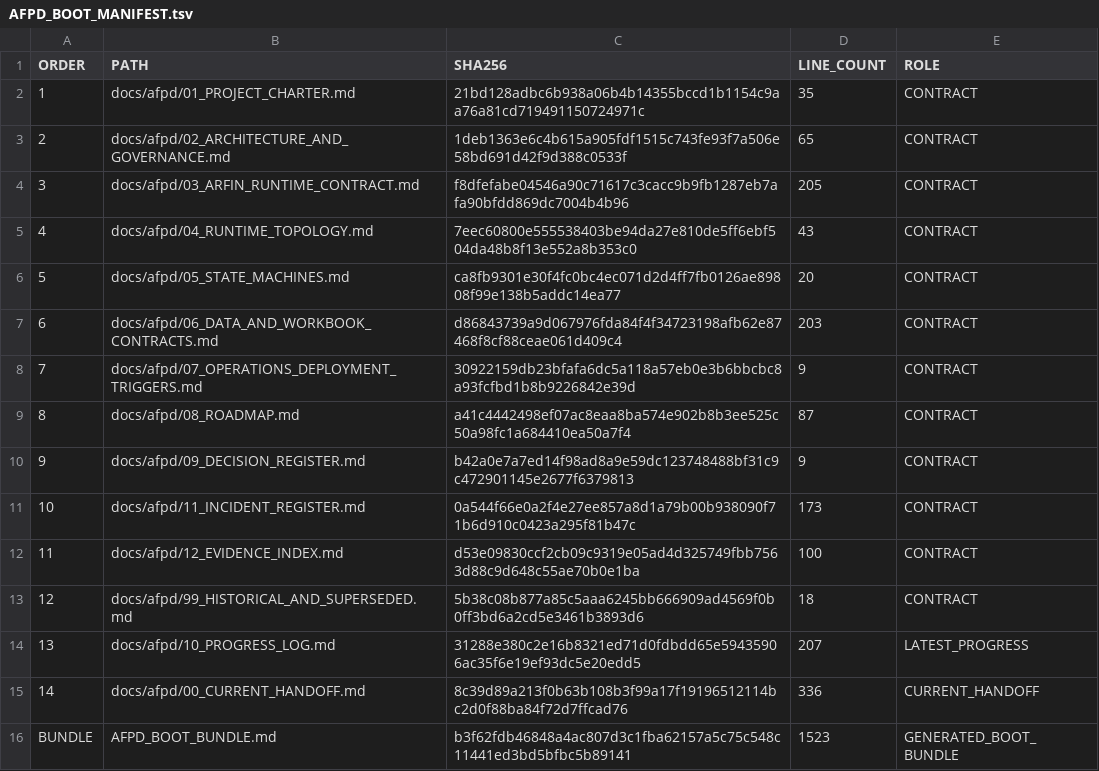
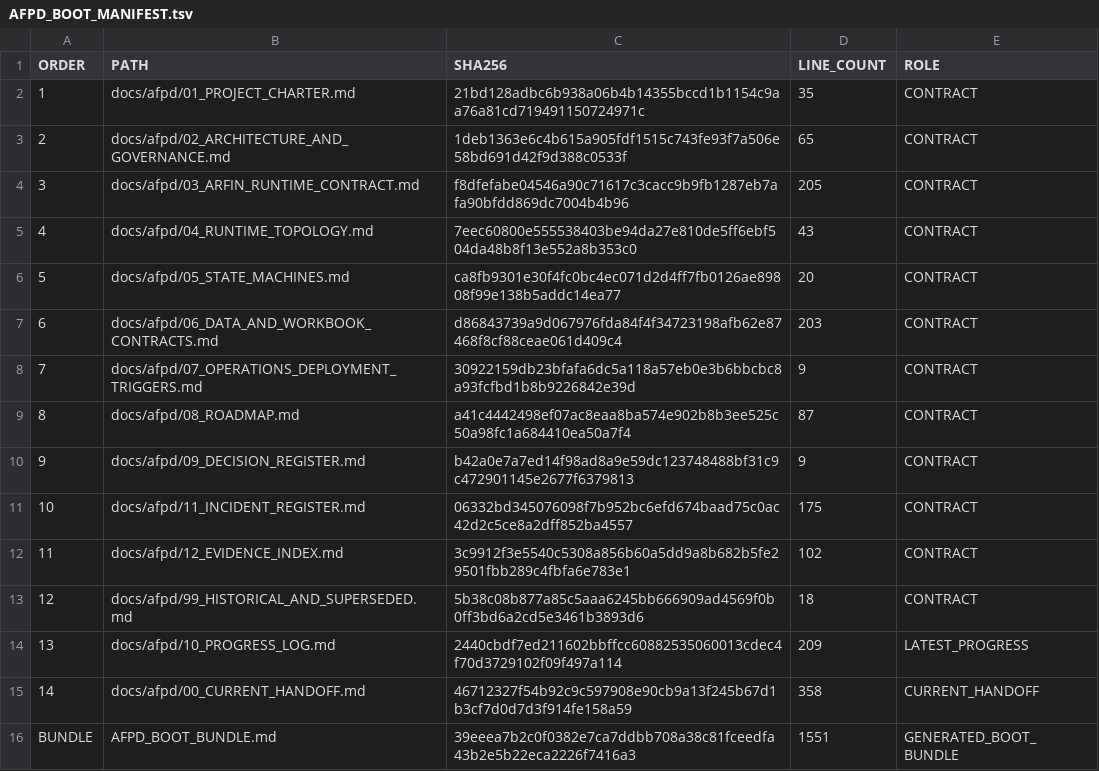
Before and after one commit to progamer6918/airo-second-brain, a TSV file: docs/afpd/AFPD_BOOT_MANIFEST.tsv, drawn as a sheet.

```diff
--- a/docs/afpd/AFPD_BOOT_MANIFEST.tsv
+++ b/docs/afpd/AFPD_BOOT_MANIFEST.tsv
@@ -10,7 +10,7 @@ ORDER	PATH	SHA256	LINE_COUNT	ROLE
 9	docs/afpd/09_DECISION_REGISTER.md	b42a0e7a7ed14f98ad8a9e59dc123748488bf31c9c472901145e2677f6379813	9	CONTRACT
-10	docs/afpd/11_INCIDENT_REGISTER.md	0a544f66e0a2f4e27ee857a8d1a79b00b938090f71b6d910c0423a295f81b47c	173	CONTRACT
-11	docs/afpd/12_EVIDENCE_INDEX.md	d53e09830ccf2cb09c9319e05ad4d325749fbb7563d88c9d648c55ae70b0e1ba	100	CONTRACT
+10	docs/afpd/11_INCIDENT_REGISTER.md	06332bd345076098f7b952bc6efd674baad75c0ac42d2c5ce8a2dff852ba4557	175	CONTRACT
+11	docs/afpd/12_EVIDENCE_INDEX.md	3c9912f3e5540c5308a856b60a5dd9a8b682b5fe29501fbb289c4fbfa6e783e1	102	CONTRACT
 12	docs/afpd/99_HISTORICAL_AND_SUPERSEDED.md	5b38c08b877a85c5aaa6245bb666909ad4569f0b0ff3bd6a2cd5e3461b3893d6	18	CONTRACT
-13	docs/afpd/10_PROGRESS_LOG.md	31288e380c2e16b8321ed71d0fdbdd65e59435906ac35f6e19ef93dc5e20edd5	207	LATEST_PROGRESS
-14	docs/afpd/00_CURRENT_HANDOFF.md	8c39d89a213f0b63b108b3f99a17f19196512114bc2d0f88ba84f72d7ffcad76	336	CURRENT_HANDOFF
-BUNDLE	AFPD_BOOT_BUNDLE.md	b3f62fdb46848a4ac807d3c1fba62157a5c75c548c11441ed3bd5bfbc5b89141	1523	GENERATED_BOOT_BUNDLE
+13	docs/afpd/10_PROGRESS_LOG.md	2440cbdf7ed211602bbffcc60882535060013cdec4f70d3729102f09f497a114	209	LATEST_PROGRESS
+14	docs/afpd/00_CURRENT_HANDOFF.md	46712327f54b92c9c597908e90cb9a13f245b67d1b3cf7d0d7d3f914fe158a59	358	CURRENT_HANDOFF
+BUNDLE	AFPD_BOOT_BUNDLE.md	39eeea7b2c0f0382e7ca7ddbb708a38c81fceedfa43b2e5b22eca2226f7416a3	1551	GENERATED_BOOT_BUNDLE
```
Also changed, not shown: 11 other files.
